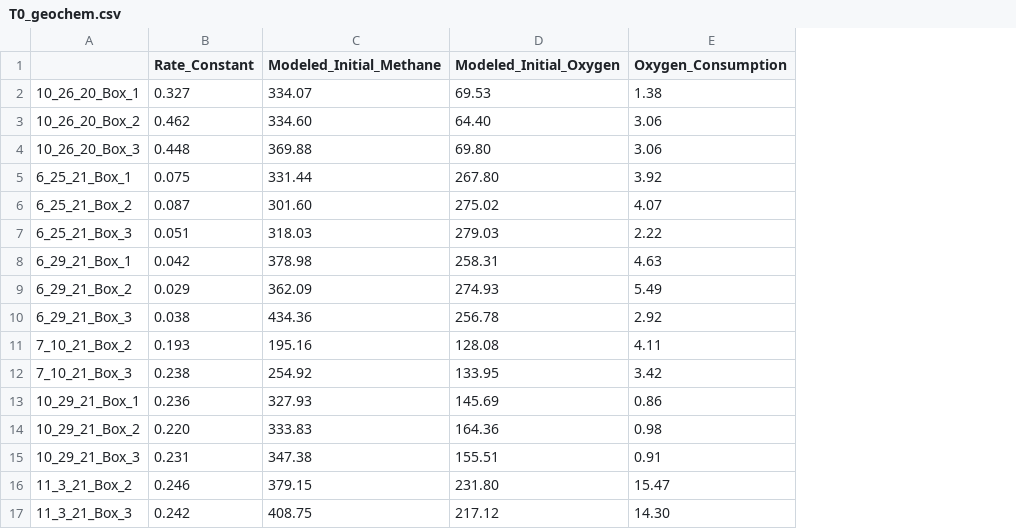
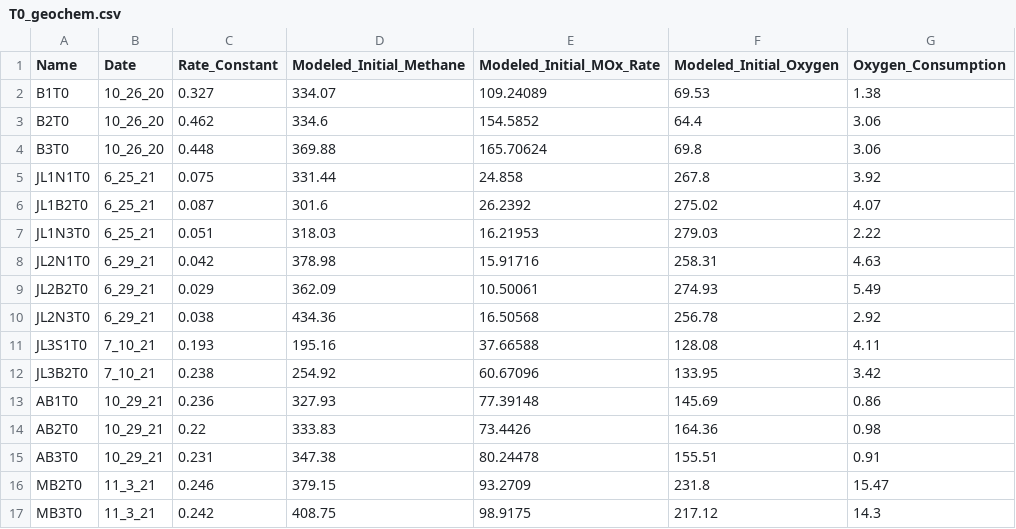
Before and after one commit to JBaily/Jordan_Lake_20-21, a CSV file: Data/T0_geochem.csv, drawn as a sheet; removed rows and columns are numbered as before the commit, all else as after; the diff names each change by its address in the sheet, - before the commit and + after, or states it on an @@ line.

```diff
--- a/Data/T0_geochem.csv
+++ b/Data/T0_geochem.csv
-column A, rows 2-17: 10_26_20_Box_1 | 10_26_20_Box_2 | 10_26_20_Box_3 | 6_25_21_Box_1 | 6_25_21_Box_2 | 6_25_21_Box_3 | 6_29_21_Box_1 | 6_29_21_Box_2 | 6_29_21_Box_3 | 7_10_21_Box_2 | 7_10_21_Box_3 | 10_29_21_Box_1 | 10_29_21_Box_2 | 10_29_21_Box_3 | 11_3_21_Box_2 | 11_3_21_Box_3
+column A (Name), rows 2-17: B1T0 | B2T0 | B3T0 | JL1N1T0 | JL1B2T0 | JL1N3T0 | JL2N1T0 | JL2B2T0 | JL2N3T0 | JL3S1T0 | JL3B2T0 | AB1T0 | AB2T0 | AB3T0 | MB2T0 | MB3T0
+column B (Date), rows 2-17: 10_26_20 | 10_26_20 | 10_26_20 | 6_25_21 | 6_25_21 | 6_25_21 | 6_29_21 | 6_29_21 | 6_29_21 | 7_10_21 | 7_10_21 | 10_29_21 | 10_29_21 | 10_29_21 | 11_3_21 | 11_3_21
+column E (Modeled_Initial_MOx_Rate), rows 2-17: 109.24089 | 154.5852 | 165.70624 | 24.858 | 26.2392 | 16.21953 | 15.91716 | 10.50061 | 16.50568 | 37.66588 | 60.67096 | 77.39148 | 73.4426 | 80.24478 | 93.2709 | 98.9175
-D3 (Modeled_Initial_Methane): 334.60
+D3 (Modeled_Initial_Methane): 334.6
-F3 (Modeled_Initial_Oxygen): 64.40
+F3 (Modeled_Initial_Oxygen): 64.4
-F4 (Modeled_Initial_Oxygen): 69.80
+F4 (Modeled_Initial_Oxygen): 69.8
-F5 (Modeled_Initial_Oxygen): 267.80
+F5 (Modeled_Initial_Oxygen): 267.8
-D6 (Modeled_Initial_Methane): 301.60
+D6 (Modeled_Initial_Methane): 301.6
-C14 (Rate_Constant): 0.220
+C14 (Rate_Constant): 0.22
-F16 (Modeled_Initial_Oxygen): 231.80
+F16 (Modeled_Initial_Oxygen): 231.8
-G17 (Oxygen_Consumption): 14.30
+G17 (Oxygen_Consumption): 14.3
```
Also changed, not shown: Data/qPCR_JL.csv, 1 other file.
